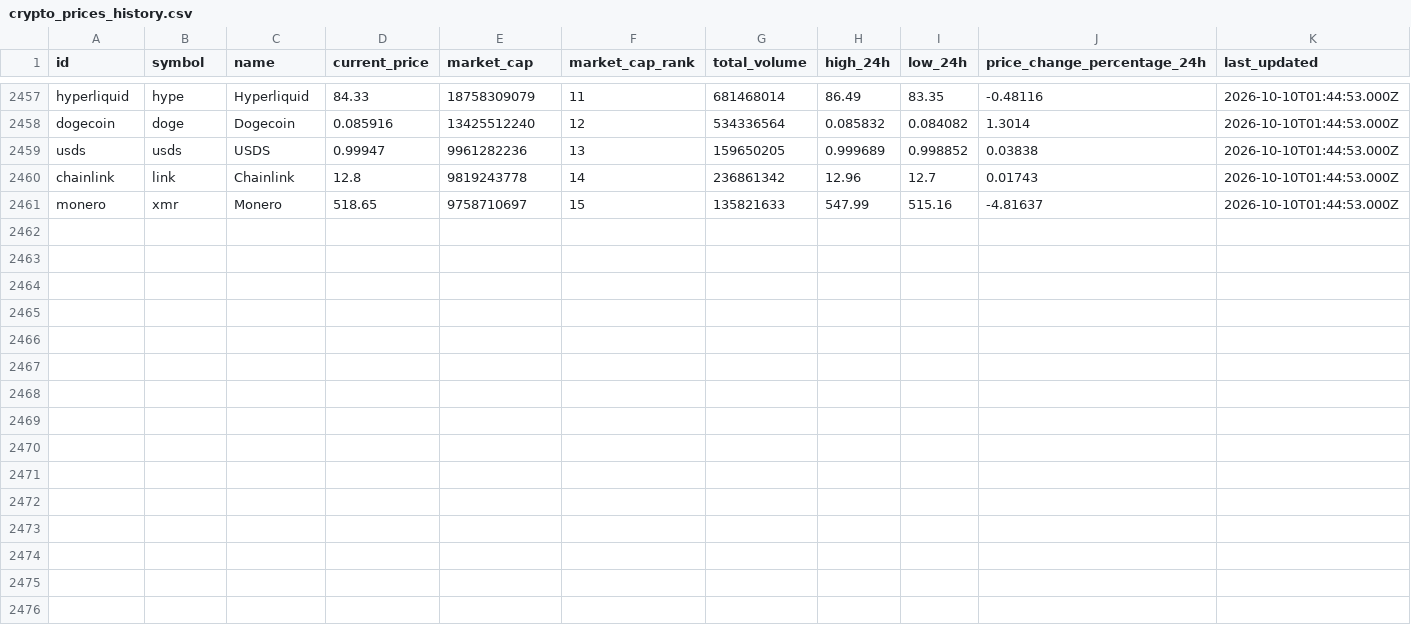
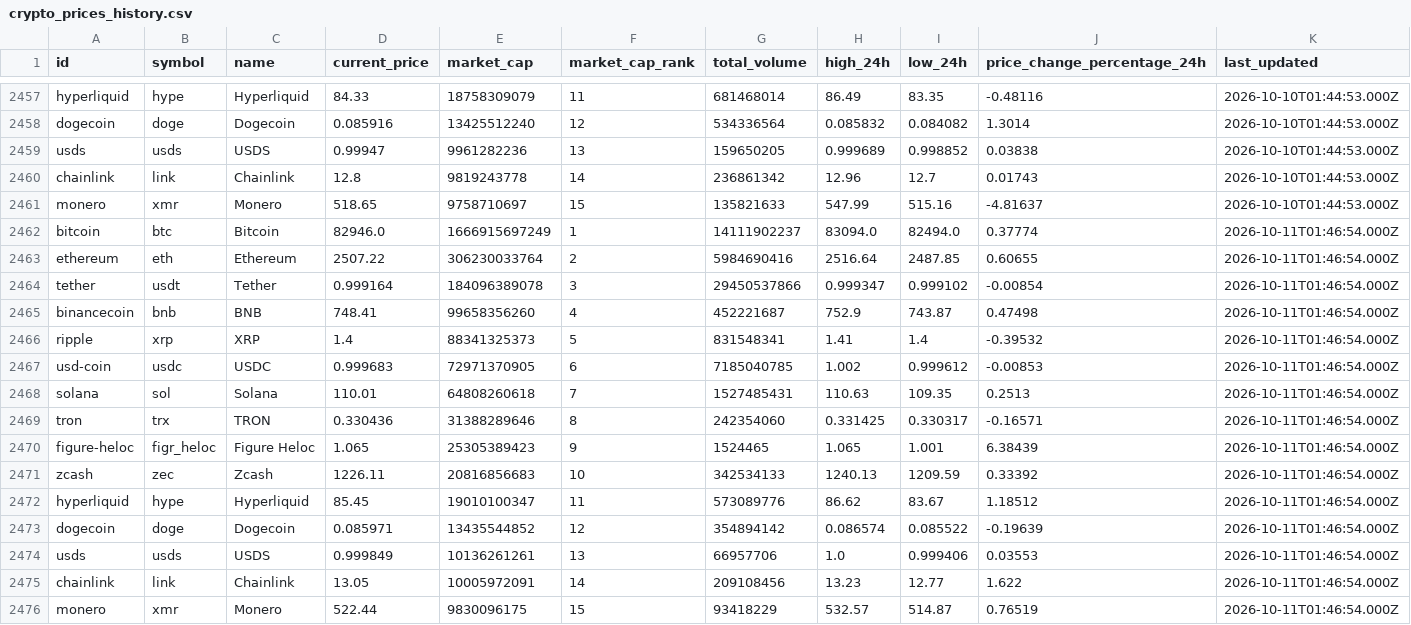
Before and after one commit to JUnelus/PySpark-ETL-and-Analysis-on-Trending-Crypto-Prices, a CSV file: data/crypto_prices_history.csv, drawn as a sheet; only a part is shown, gaps mark what is left out; rows hold the shown columns only; the diff names each change by its address in the sheet, - before the commit and + after, or states it on an @@ line.

```diff
--- a/data/crypto_prices_history.csv
+++ b/data/crypto_prices_history.csv
+row 2462: bitcoin | btc | Bitcoin | 82946.0 | 1666915697249 | 1 | 14111902237 | 83094.0 | 82494.0 | 0.37774 | 2026-10-11T01:46:54.000Z
+row 2463: ethereum | eth | Ethereum | 2507.22 | 306230033764 | 2 | 5984690416 | 2516.64 | 2487.85 | 0.60655 | 2026-10-11T01:46:54.000Z
+row 2464: tether | usdt | Tether | 0.999164 | 184096389078 | 3 | 29450537866 | 0.999347 | 0.999102 | -0.00854 | 2026-10-11T01:46:54.000Z
+row 2465: binancecoin | bnb | BNB | 748.41 | 99658356260 | 4 | 452221687 | 752.9 | 743.87 | 0.47498 | 2026-10-11T01:46:54.000Z
+row 2466: ripple | xrp | XRP | 1.4 | 88341325373 | 5 | 831548341 | 1.41 | 1.4 | -0.39532 | 2026-10-11T01:46:54.000Z
+row 2467: usd-coin | usdc | USDC | 0.999683 | 72971370905 | 6 | 7185040785 | 1.002 | 0.999612 | -0.00853 | 2026-10-11T01:46:54.000Z
+row 2468: solana | sol | Solana | 110.01 | 64808260618 | 7 | 1527485431 | 110.63 | 109.35 | 0.2513 | 2026-10-11T01:46:54.000Z
+row 2469: tron | trx | TRON | 0.330436 | 31388289646 | 8 | 242354060 | 0.331425 | 0.330317 | -0.16571 | 2026-10-11T01:46:54.000Z
+row 2470: figure-heloc | figr_heloc | Figure Heloc | 1.065 | 25305389423 | 9 | 1524465 | 1.065 | 1.001 | 6.38439 | 2026-10-11T01:46:54.000Z
+row 2471: zcash | zec | Zcash | 1226.11 | 20816856683 | 10 | 342534133 | 1240.13 | 1209.59 | 0.33392 | 2026-10-11T01:46:54.000Z
+row 2472: hyperliquid | hype | Hyperliquid | 85.45 | 19010100347 | 11 | 573089776 | 86.62 | 83.67 | 1.18512 | 2026-10-11T01:46:54.000Z
+row 2473: dogecoin | doge | Dogecoin | 0.085971 | 13435544852 | 12 | 354894142 | 0.086574 | 0.085522 | -0.19639 | 2026-10-11T01:46:54.000Z
+row 2474: usds | usds | USDS | 0.999849 | 10136261261 | 13 | 66957706 | 1.0 | 0.999406 | 0.03553 | 2026-10-11T01:46:54.000Z
+row 2475: chainlink | link | Chainlink | 13.05 | 10005972091 | 14 | 209108456 | 13.23 | 12.77 | 1.622 | 2026-10-11T01:46:54.000Z
+row 2476: monero | xmr | Monero | 522.44 | 9830096175 | 15 | 93418229 | 532.57 | 514.87 | 0.76519 | 2026-10-11T01:46:54.000Z
```
Also changed, not shown: data/crypto_prices.csv, output/latest_trends.csv, 6 other files.
